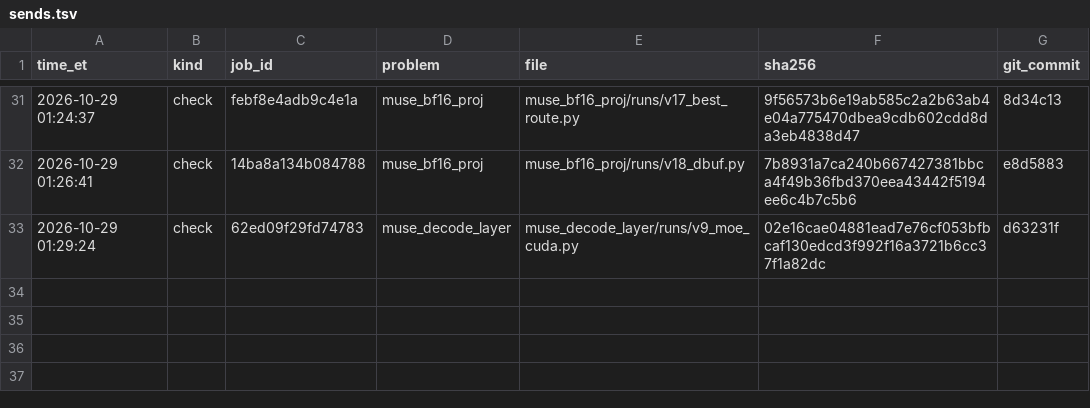
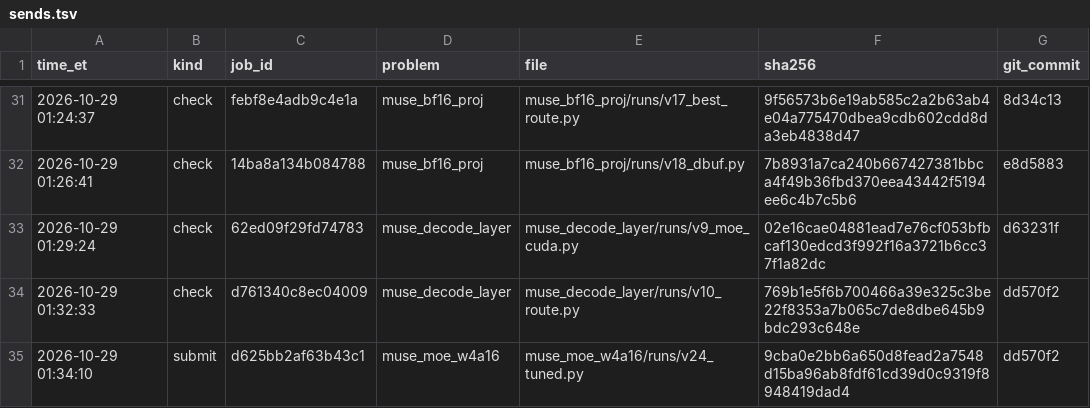
Before and after one commit to arman-dogru/open-kernel-challenge, a TSV file: sends.tsv, drawn as a sheet; only a part is shown, gaps mark what is left out; the diff names each change by its address in the sheet, - before the commit and + after, or states it on an @@ line.

Commit message:
decode_layer v10 result 1.243x (CI 1.225-1.262); v11: Triton pre-expert rmsnorm at all token counts

```diff
--- a/sends.tsv
+++ b/sends.tsv
+row 34: 2026-10-29 01:32:33 | check | d761340c8ec04009 | muse_decode_layer | muse_decode_layer/runs/v10_route.py | 769b1e5f6b700466a39e325c3be22f8353a7b065c7de8dbe645b9bdc293c648e | dd570f2
+row 35: 2026-10-29 01:34:10 | submit | d625bb2af63b43c1 | muse_moe_w4a16 | muse_moe_w4a16/runs/v24_tuned.py | 9cba0e2bb6a650d8fead2a7548d15ba96ab8fdf61cd39d0c9319f8948419dad4 | dd570f2
```
Also changed, not shown: 4 other files.
